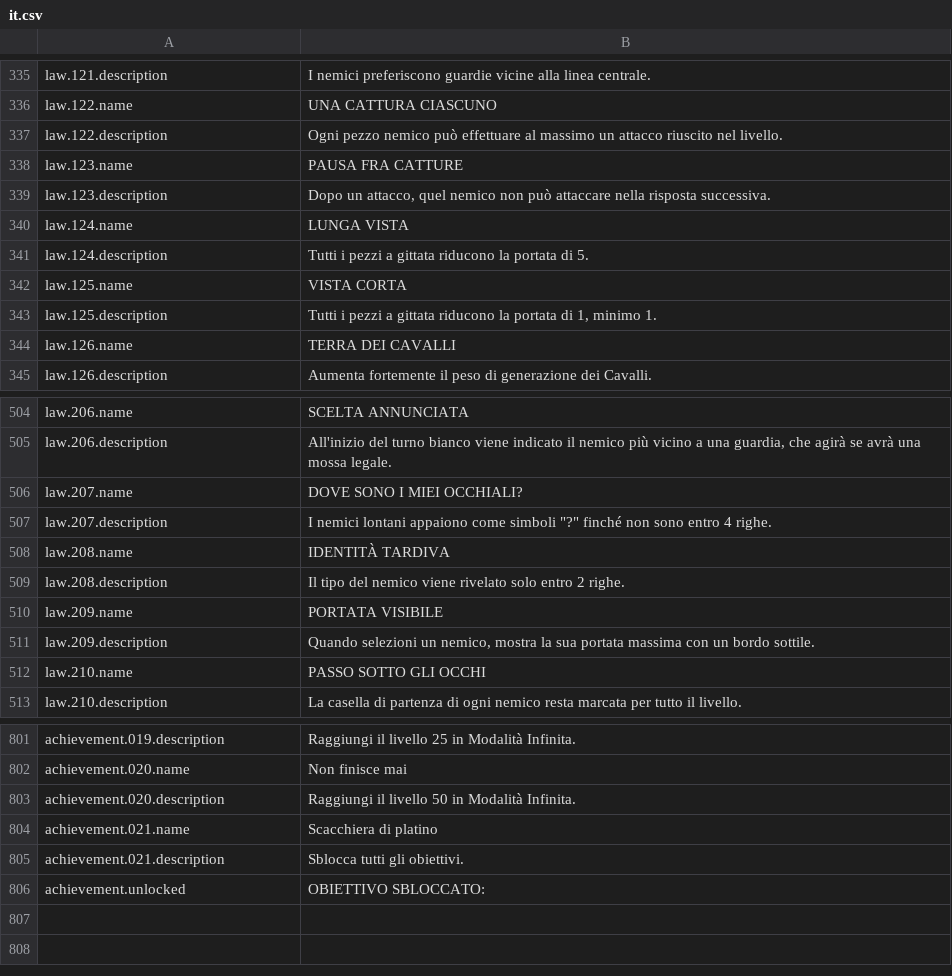
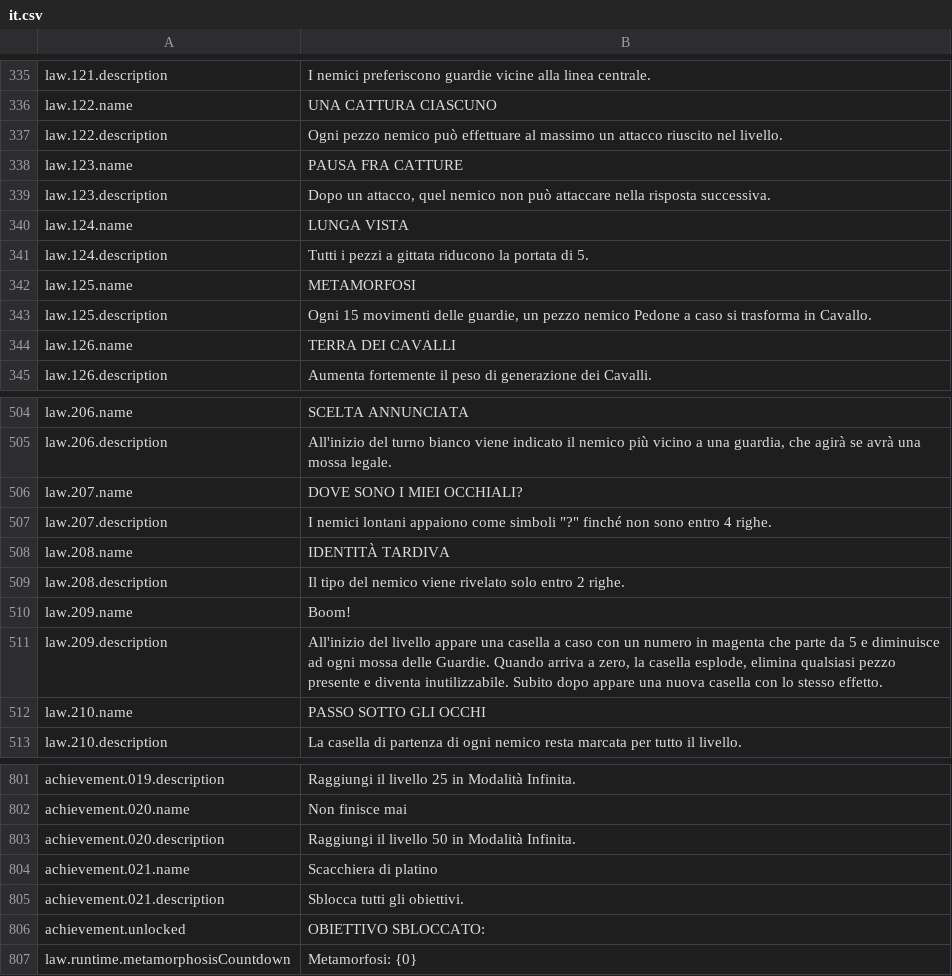
Before and after one commit to stefanomac96/k4ad, a CSV file: StreamingAssets/Data/Localization/it.csv, drawn as a sheet; only a part is shown, gaps mark what is left out.

```diff
--- a/StreamingAssets/Data/Localization/it.csv
+++ b/StreamingAssets/Data/Localization/it.csv
@@ -344,4 +344,4 @@ law.124.name,LUNGA VISTA
 law.124.description,Tutti i pezzi a gittata riducono la portata di 5.
-law.125.name,VISTA CORTA
-law.125.description,"Tutti i pezzi a gittata riducono la portata di 1, minimo 1."
+law.125.name,METAMORFOSI
+law.125.description,"Ogni 15 movimenti delle guardie, un pezzo nemico Pedone a caso si trasforma in Cavallo."
 law.126.name,TERRA DEI CAVALLI
@@ -512,4 +512,4 @@ law.208.name,IDENTITÀ TARDIVA
 law.208.description,Il tipo del nemico viene rivelato solo entro 2 righe.
-law.209.name,PORTATA VISIBILE
-law.209.description,"Quando selezioni un nemico, mostra la sua portata massima con un bordo sottile."
+law.209.name,Boom!
+law.209.description,"All'inizio del livello appare una casella a caso con un numero in magenta che parte da 5 e diminuisce ad ogni mossa delle Guardie. Quando arriva a zero, la casella esplode, elimina qualsiasi pezzo presente e diventa inutilizzabile. Subito dopo appare una nuova casella con lo stesso effetto."
 law.210.name,PASSO SOTTO GLI OCCHI
@@ -810 +810,2 @@ achievement.021.description,Sblocca tutti gli obiettivi.
 achievement.unlocked,OBIETTIVO SBLOCCATO:
+law.runtime.metamorphosisCountdown,Metamorfosi: {0}
```
Also changed, not shown: StreamingAssets/Data/Laws.csv, StreamingAssets/Data/Localization/en.csv, 3 other files.
